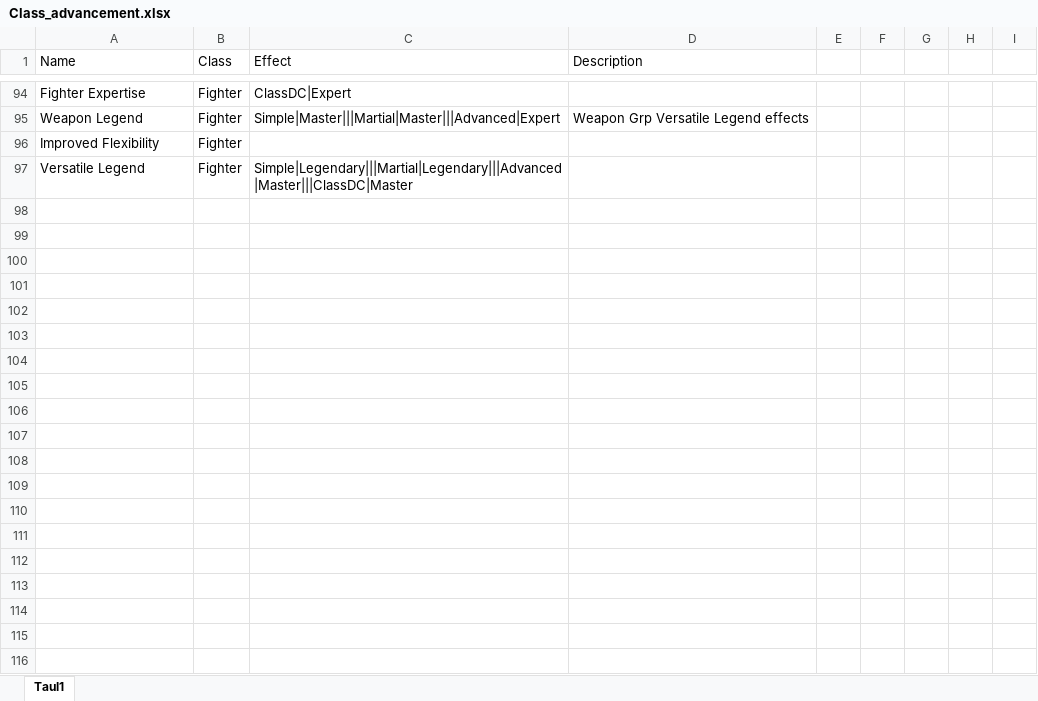
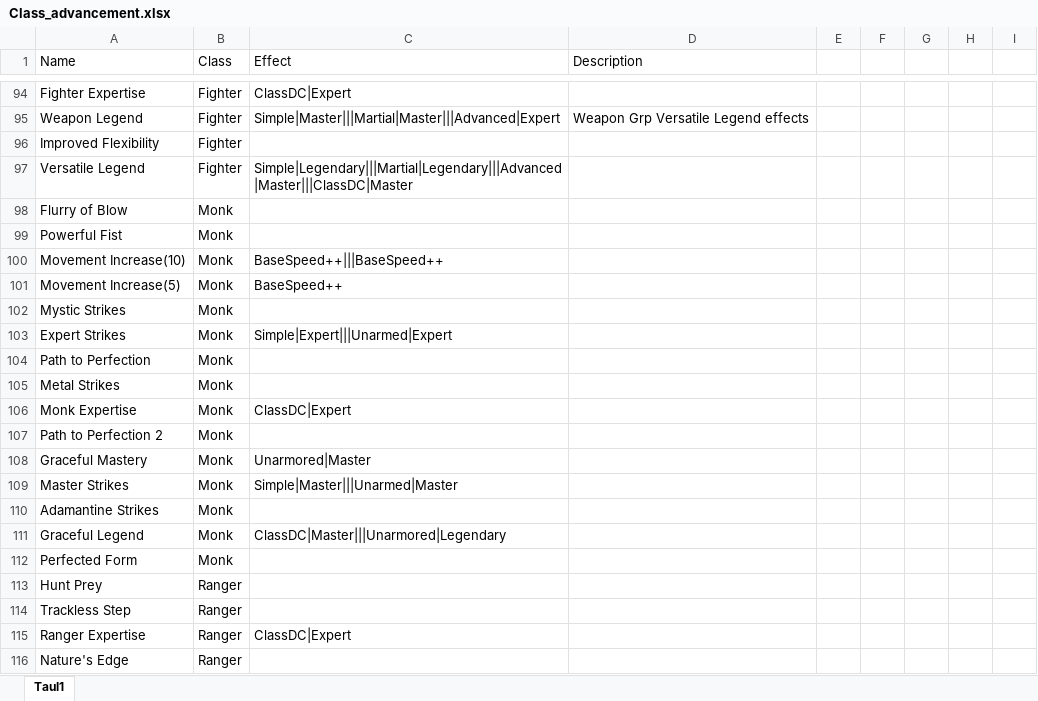
Before and after one commit to Ardenth/Ohjelmointyo_Tietotekniikka, an Excel workbook: tietokanta/class_advancement/Class_advancement.xlsx, sheet Taul1, drawn as a sheet; only a part is shown, gaps mark what is left out; values as stored, in another font and other column widths than the file's, no borders; the diff covers the shown part only; the diff names each change by its address in the sheet, - before the commit and + after, or states it on an @@ line.

```diff
--- a/tietokanta/class_advancement/Class_advancement.xlsx (sheet Taul1)
+++ b/tietokanta/class_advancement/Class_advancement.xlsx (sheet Taul1)
+row 98: Flurry of Blow | Monk
+row 99: Powerful Fist | Monk
+row 100: Movement Increase(10) | Monk | BaseSpeed++|||BaseSpeed++
+row 101: Movement Increase(5) | Monk | BaseSpeed++
+row 102: Mystic Strikes | Monk
+row 103: Expert Strikes | Monk | Simple|Expert|||Unarmed|Expert
+row 104: Path to Perfection | Monk
+row 105: Metal Strikes | Monk
+row 106: Monk Expertise | Monk | ClassDC|Expert
+row 107: Path to Perfection 2 | Monk
+row 108: Graceful Mastery | Monk | Unarmored|Master
+row 109: Master Strikes | Monk | Simple|Master|||Unarmed|Master
+row 110: Adamantine Strikes | Monk
+row 111: Graceful Legend | Monk | ClassDC|Master|||Unarmored|Legendary
+row 112: Perfected Form | Monk
+row 113: Hunt Prey | Ranger
+row 114: Trackless Step | Ranger
+row 115: Ranger Expertise | Ranger | ClassDC|Expert
+row 116: Nature's Edge | Ranger
```
Also changed, not shown: 39 added rows, 2 removed rows and 51 edited cells elsewhere in this sheet, tietokanta/character_creation/ancestry.xlsx, tietokanta/class_progression/class_progression_Bard.xlsx, 11 other files.
